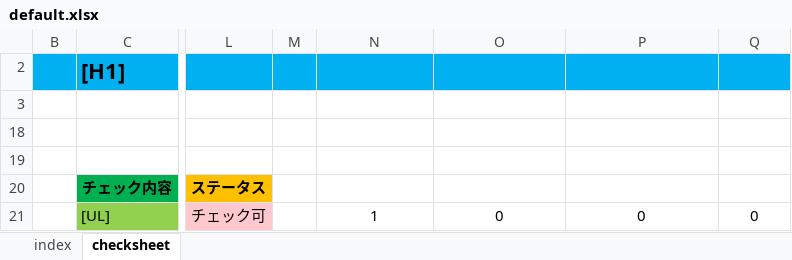
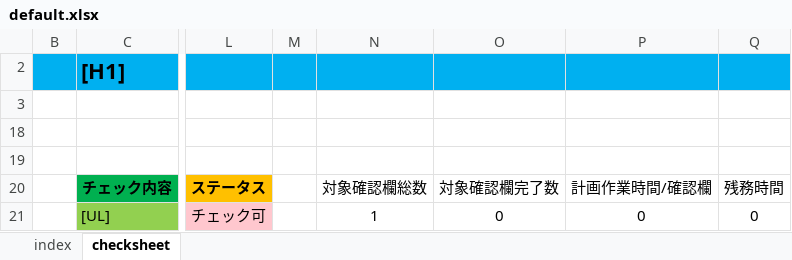
Before and after one commit to yr2610/psychic-winner, an Excel workbook: templates/default.xlsx, sheet checksheet, drawn as a sheet; only a part is shown, gaps mark what is left out; values as stored, in another font and other column widths than the file's, no borders; conditional formats not drawn; the diff names each change by its address in the sheet, - before the commit and + after, or states it on an @@ line.

Commit message:
Add files via upload

```diff
--- a/templates/default.xlsx (sheet checksheet)
+++ b/templates/default.xlsx (sheet checksheet)
-N20: (empty)
+N20: 対象確認欄総数
-O20: (empty)
+O20: 対象確認欄完了数
-P20: (empty)
+P20: 計画作業時間/確認欄
-Q20: (empty)
+Q20: 残務時間
```
Also changed, not shown: sheet index.
